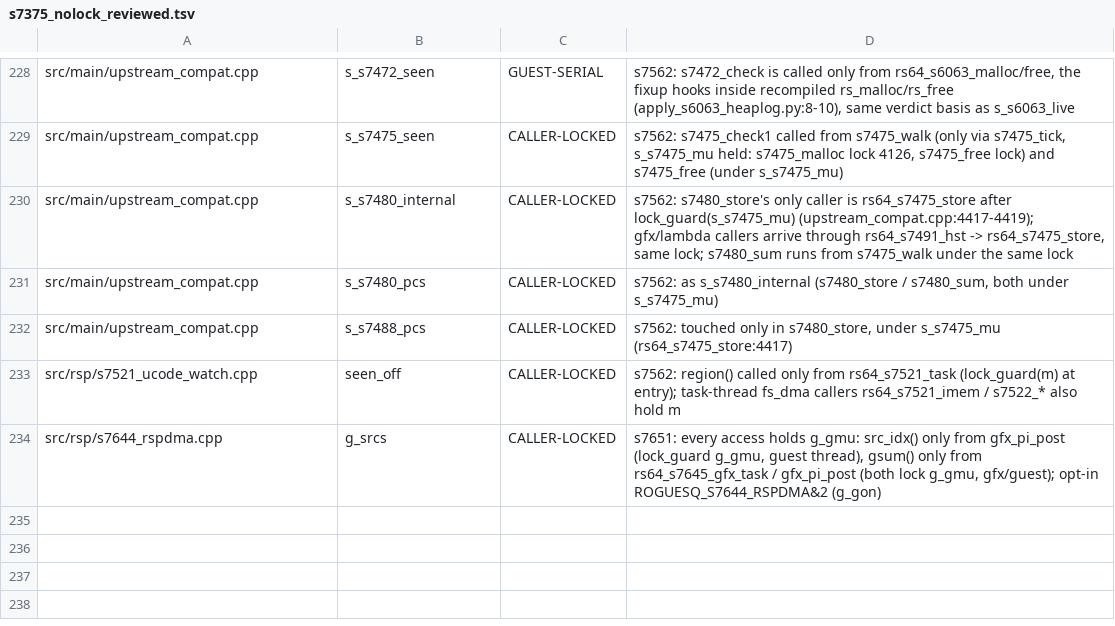
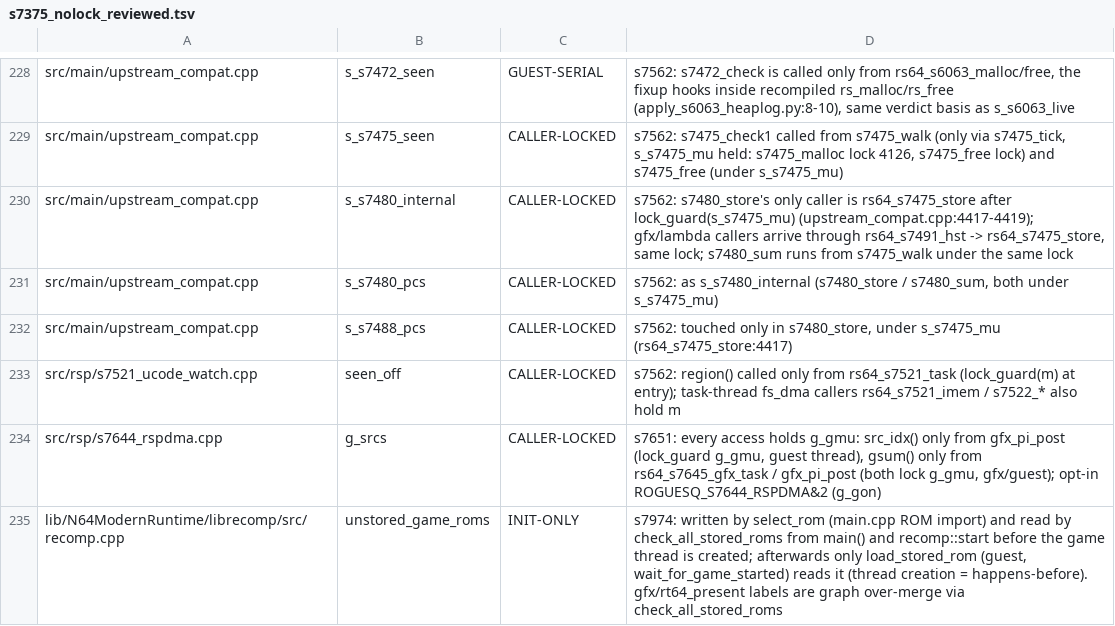
Before and after one commit to fyreatwill/RogueSquadron64Recomp, a TSV file: tools/s7375_nolock_reviewed.tsv, drawn as a sheet; only a part is shown, gaps mark what is left out; the diff names each change by its address in the sheet, - before the commit and + after, or states it on an @@ line.

```diff
--- a/tools/s7375_nolock_reviewed.tsv
+++ b/tools/s7375_nolock_reviewed.tsv
+row 235: lib/N64ModernRuntime/librecomp/src/recomp.cpp | unstored_game_roms | INIT-ONLY | s7974: written by select_rom (main.cpp ROM import) and read by check_all_stored_roms from main() and recomp::start before the game thread is created; afterwards only load_stored_rom (guest, wait_for_game_started) reads it (thread creation = happens-before). gfx/rt64_present labels are graph over-merge via check_all_stored_roms
```
Also changed, not shown: tools/s7384_static_reviewed.tsv, 7 other files.
